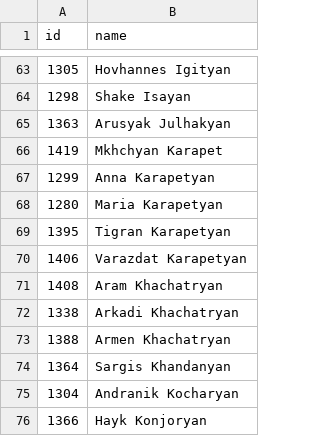
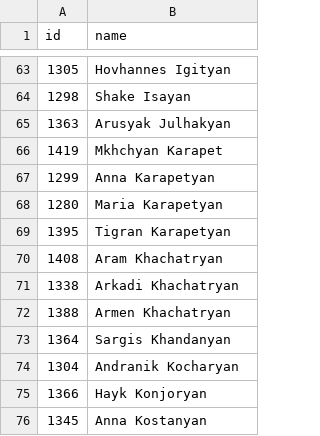
Before and after one commit to every-politician-scrapers/armenia-national-assembly, a CSV file: data.csv, drawn as a sheet; only a part is shown, gaps mark what is left out; the shorter side is filled out with more unchanged rows; the diff names each change by its address in the sheet, - before the commit and + after, or states it on an @@ line.

```diff
--- a/data.csv
+++ b/data.csv
-row 70: 1406 | Varazdat Karapetyan
```
